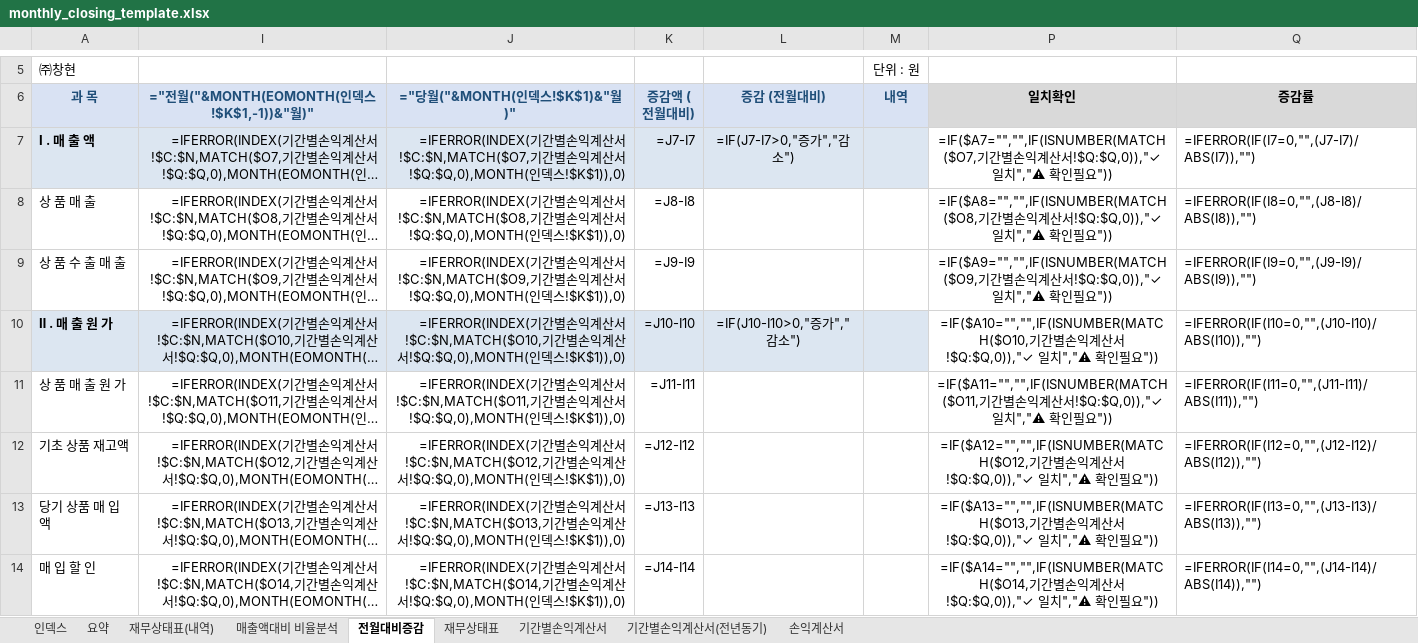
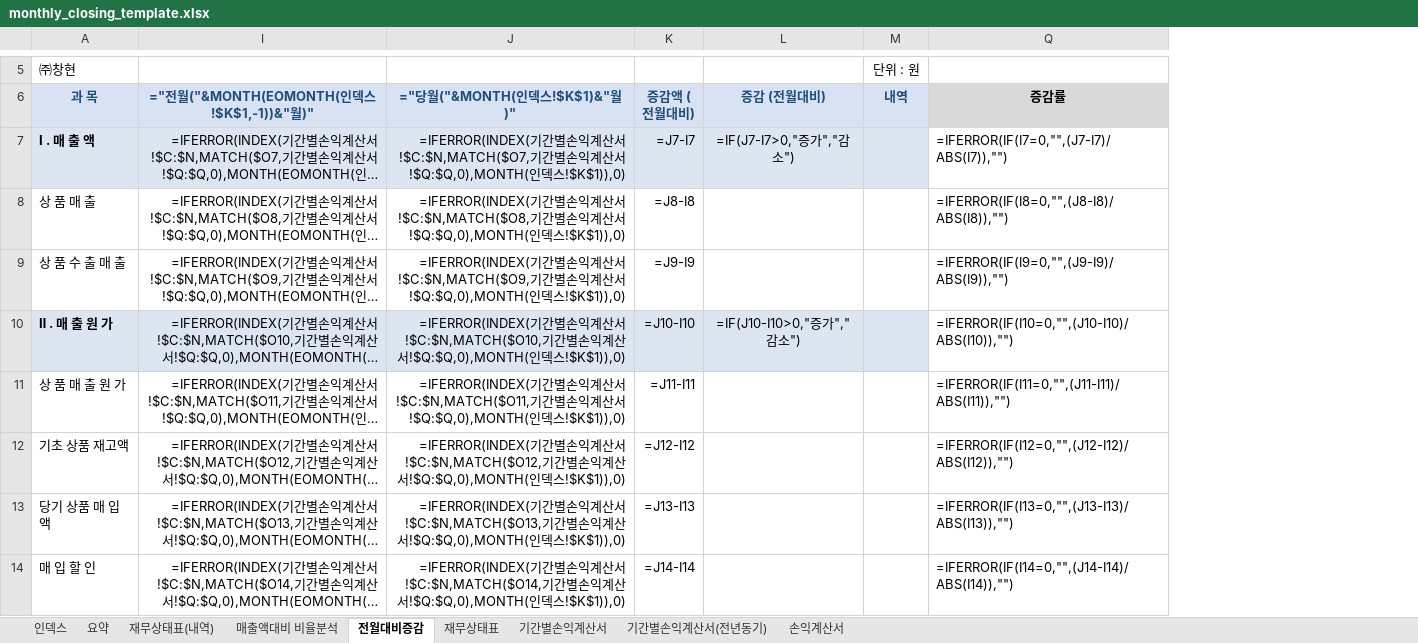
Before and after one commit to kwonheeyoung-20/chwork, an Excel workbook: monthly_closing_template.xlsx, sheet 전월대비증감, drawn as a sheet; only a part is shown, gaps mark what is left out; long unchanged cells end in …; values as stored, in another font and other column widths than the file's, no borders; formulas without a stored value are shown as written; conditional formats not drawn; the diff names each change by its address in the sheet, - before the commit and + after, or states it on an @@ line.

```diff
--- a/monthly_closing_template.xlsx (sheet 전월대비증감)
+++ b/monthly_closing_template.xlsx (sheet 전월대비증감)
@@ column P (일치확인) hidden, rows 7-14: =IF($A7="","",IF(ISNUMBER(MATCH($O7,기간별손익계산서!$Q:$Q,0)),"✓ 일치","⚠ 확인필요")) | =IF($A8="","",IF(ISNUMBER(MATCH($O8,기간별손익계산서!$Q:$Q,0)),"✓ 일치","⚠ 확인필요")) | =IF($A9="","",IF(ISNUMBER(MATCH($O9,기간별손익계산서!$Q:$Q,0)),"✓ 일치","⚠ 확인필요")) | =IF($A10="","",IF(ISNUMBER(MATCH($O10,기간별손익계산서!$Q:$Q,0)),"✓ 일치","⚠ 확인필요")) | =IF($A11="","",IF(ISNUMBER(MATCH($O11,기간별손익계산서!$Q:$Q,0)),"✓ 일치","⚠ 확인필요")) | =IF($A12="","",IF(ISNUMBER(MATCH($O12,기간별손익계산서!$Q:$Q,0)),"✓ 일치","⚠ 확인필요")) | =IF($A13="","",IF(ISNUMBER(MATCH($O13,기간별손익계산서!$Q:$Q,0)),"✓ 일치","⚠ 확인필요")) | =IF($A14="","",IF(ISNUMBER(MATCH($O14,기간별손익계산서!$Q:$Q,0)),"✓ 일치","⚠ 확인필요")) @@
```
Also changed, not shown: sheet 재무상태표(내역), sheet 매출액대비 비율분석, sheet 인덱스.
